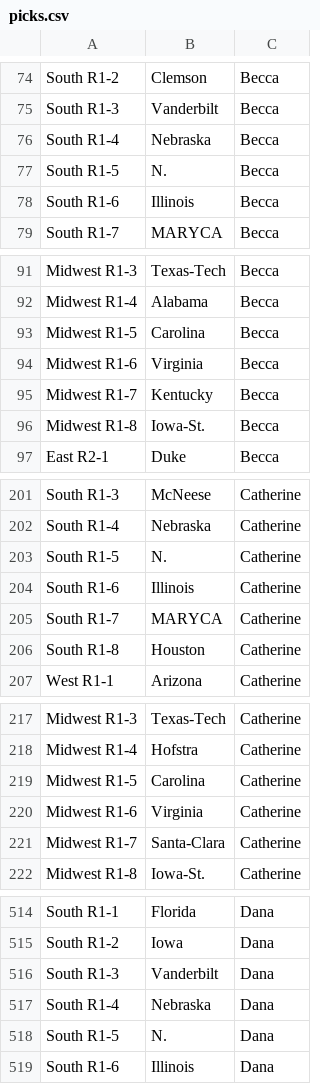
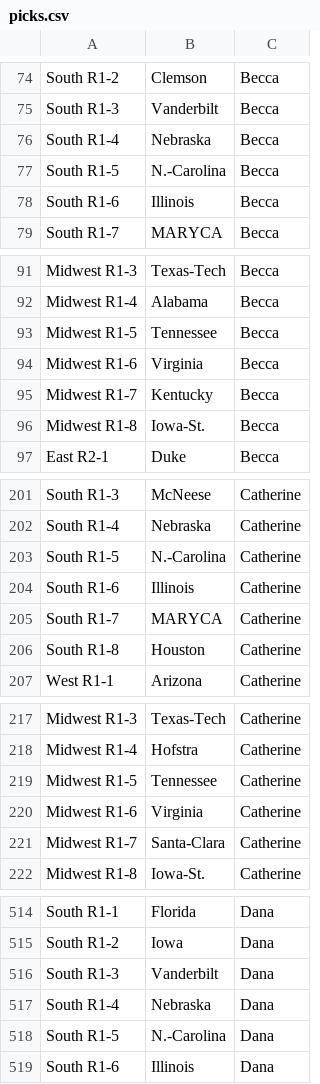
Before and after one commit to nindugula/MM-Communal-Bracket, a CSV file: picks.csv, drawn as a sheet; only a part is shown, gaps mark what is left out; the diff covers the shown part only.

```diff
--- a/picks.csv
+++ b/picks.csv
@@ -76,3 +76,3 @@ South R1-3,Vanderbilt,Becca
 South R1-4,Nebraska,Becca
-South R1-5,N.,Becca
+South R1-5,N.-Carolina,Becca
 South R1-6,Illinois,Becca
@@ -92,3 +92,3 @@ Midwest R1-3,Texas-Tech,Becca
 Midwest R1-4,Alabama,Becca
-Midwest R1-5,Carolina,Becca
+Midwest R1-5,Tennessee,Becca
 Midwest R1-6,Virginia,Becca
@@ -202,3 +202,3 @@ South R1-3,McNeese,Catherine
 South R1-4,Nebraska,Catherine
-South R1-5,N.,Catherine
+South R1-5,N.-Carolina,Catherine
 South R1-6,Illinois,Catherine
@@ -218,3 +218,3 @@ Midwest R1-3,Texas-Tech,Catherine
 Midwest R1-4,Hofstra,Catherine
-Midwest R1-5,Carolina,Catherine
+Midwest R1-5,Tennessee,Catherine
 Midwest R1-6,Virginia,Catherine
@@ -517,3 +517,3 @@ South R1-3,Vanderbilt,Dana
 South R1-4,Nebraska,Dana
-South R1-5,N.,Dana
+South R1-5,N.-Carolina,Dana
 South R1-6,Illinois,Dana
```
Also changed, not shown: 13 edited cells elsewhere in this file.
